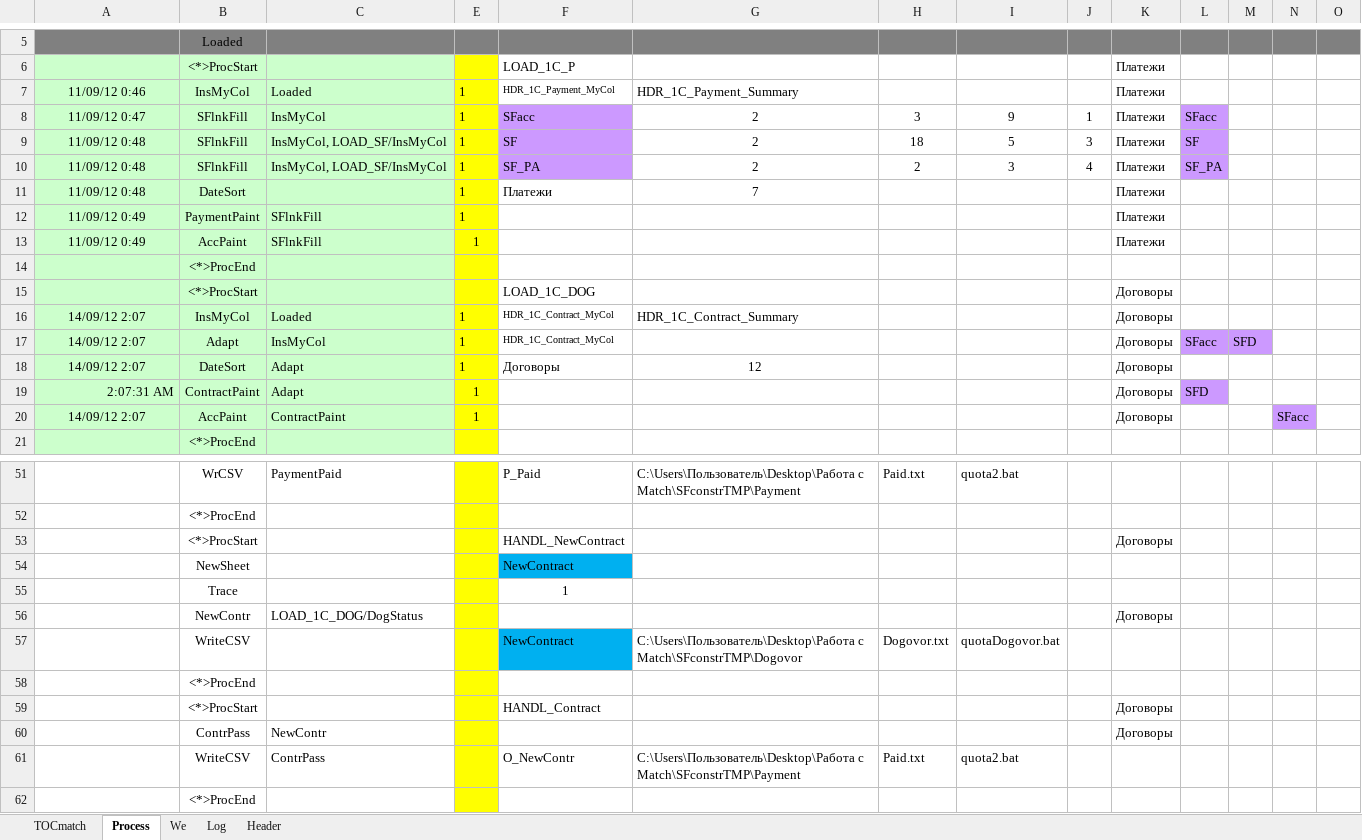
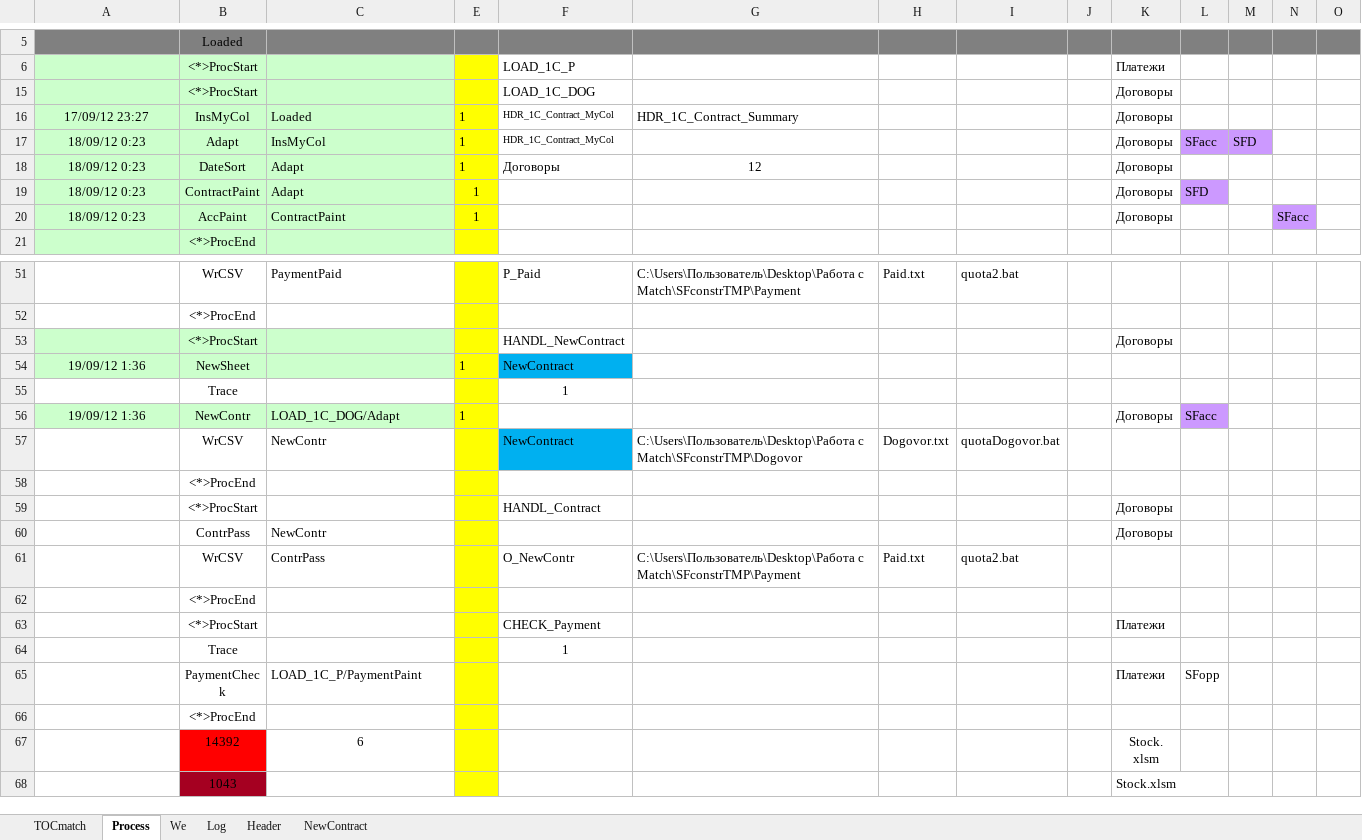
Before and after one commit to PavelKhrapkin/match, an Excel workbook: match2.0/match.xlsm, sheet Process, drawn as a sheet; only a part is shown, gaps mark what is left out; the shorter side is filled out with more unchanged rows; values as stored, in another font and other column widths than the file's, no borders; removed rows and columns are numbered as before the commit, all else as after; the diff covers the shown part only; the diff names each change by its address in the sheet, - before the commit and + after, or states it on an @@ line.

```diff
--- a/match2.0/match.xlsm (sheet Process)
+++ b/match2.0/match.xlsm (sheet Process)
+sheet tab: NewContract
-row 7: 11/09/12 0:46 | InsMyCol | Loaded | 1 | HDR_1C_Payment_MyCol | HDR_1C_Payment_Summary |  |  |  | Платежи
-row 8: 11/09/12 0:47 | SFlnkFill | InsMyCol | 1 | SFacc | 2 | 3 | 9 | 1 | Платежи | SFacc
-row 9: 11/09/12 0:48 | SFlnkFill | InsMyCol, LOAD_SF/InsMyCol | 1 | SF | 2 | 18 | 5 | 3 | Платежи | SF
-row 10: 11/09/12 0:48 | SFlnkFill | InsMyCol, LOAD_SF/InsMyCol | 1 | SF_PA | 2 | 2 | 3 | 4 | Платежи | SF_PA
-row 11: 11/09/12 0:48 | DateSort |  | 1 | Платежи | 7 |  |  |  | Платежи
-row 12: 11/09/12 0:49 | PaymentPaint | SFlnkFill | 1 |  |  |  |  |  | Платежи
-row 13: 11/09/12 0:49 | AccPaint | SFlnkFill | 1 |  |  |  |  |  | Платежи
@@ row 14 hidden:  | <*>ProcEnd @@
-A16: 14/09/12 2:07
+A16: 17/09/12 23:27
-A17:A18: 14/09/12 2:07
+A17:A18: 18/09/12 0:23
-A19: 2:07:31 AM
+A19: 18/09/12 0:23
-A19 alignment: right
+A19 alignment: center
-A20: 14/09/12 2:07
+A20: 18/09/12 0:23
-A53:C54 fill: none
+A53:C54 fill: #CCFFCC
-A54: (empty)
+A54: 19/09/12 1:36
-E54: (empty)
+E54: 1
-row 56:  | NewContr | LOAD_1C_DOG/DogStatus |  |  |  |  |  |  | Договоры
+row 56: 19/09/12 1:36 | NewContr | LOAD_1C_DOG/Adapt | 1 |  |  |  |  |  | Договоры | SFacc
-B57: WriteCSV
+B57: WrCSV
-C57: (empty)
+C57: NewContr
-B61: WriteCSV
+B61: WrCSV
```
Also changed, not shown: 1 added row, 1 removed row, 20 edited cells and cell formats elsewhere in this sheet, sheet Log, sheet Header, sheet TOCmatch, formulas that keep their value, hidden cells, charts or pictures.
